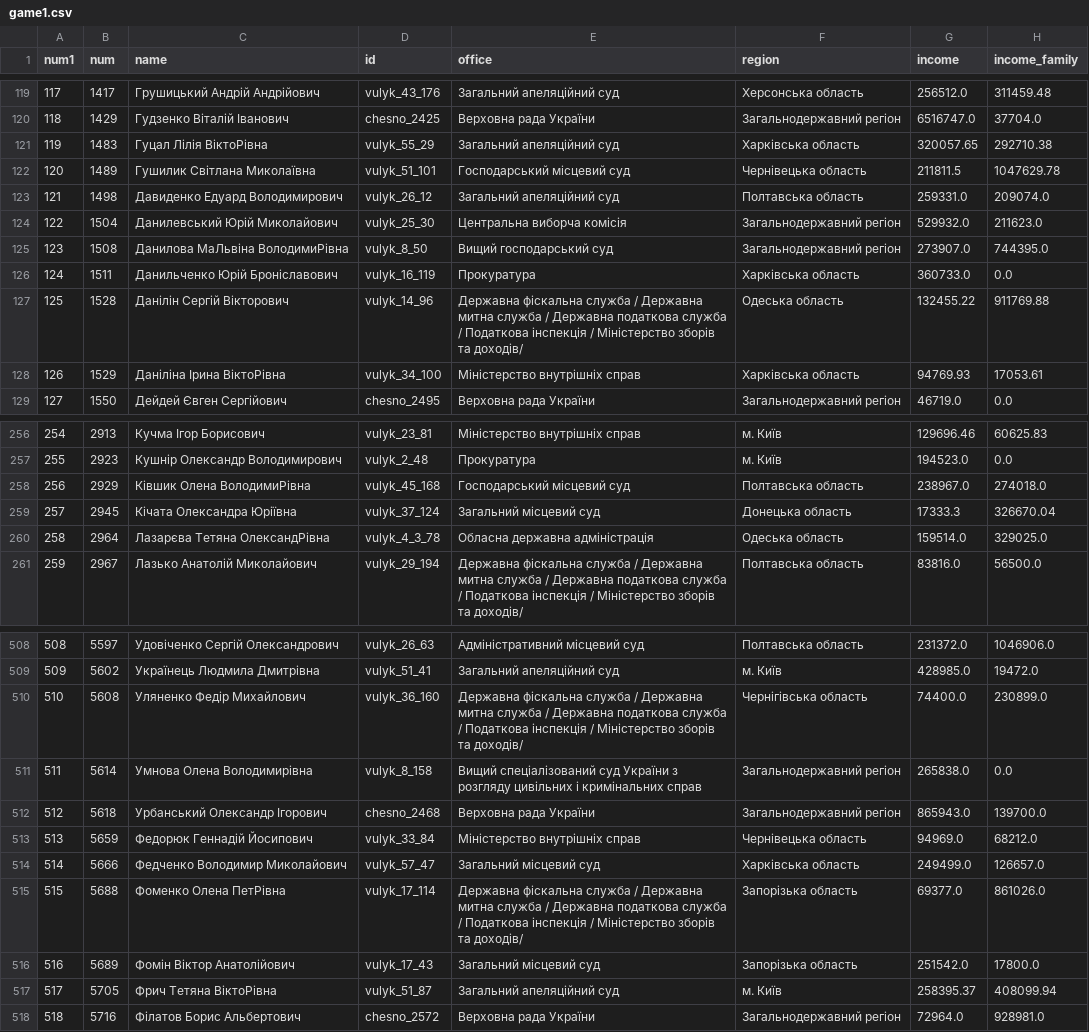
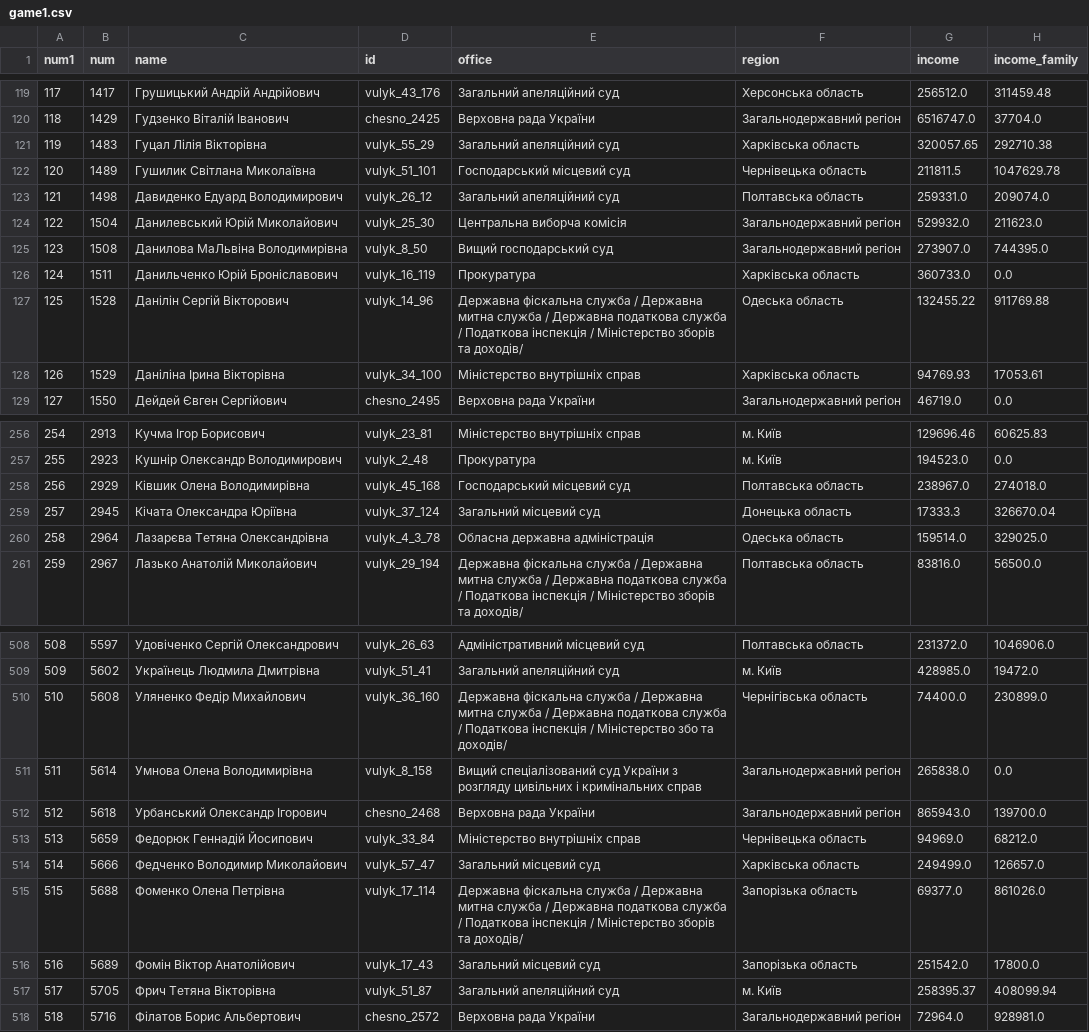
Before and after one commit to yarynam/texty_declaration_game, a CSV file: game1.csv, drawn as a sheet; only a part is shown, gaps mark what is left out; the diff covers the shown part only; the diff names each change by its address in the sheet, - before the commit and + after, or states it on an @@ line.

```diff
--- a/game1.csv
+++ b/game1.csv
-C121 (name): Гуцал Лілія ВіктоРівна
+C121 (name): Гуцал Лілія Вікторівна
-C125 (name): Данилова МаЛьвіна ВолодимиРівна
+C125 (name): Данилова МаЛьвіна Володимирівна
-C128 (name): Даніліна Ірина ВіктоРівна
+C128 (name): Даніліна Ірина Вікторівна
-C258 (name): Ківшик Олена ВолодимиРівна
+C258 (name): Ківшик Олена Володимирівна
-C260 (name): Лазарєва Тетяна ОлександРівна
+C260 (name): Лазарєва Тетяна Олександрівна
-E510 (office): …/ Міністерство зборів та доходів/
+E510 (office): …/ Міністерство збо та доходів/
-C515 (name): Фоменко Олена ПетРівна
+C515 (name): Фоменко Олена Петрівна
-C517 (name): Фрич Тетяна ВіктоРівна
+C517 (name): Фрич Тетяна Вікторівна
```
Also changed, not shown: 17 edited cells elsewhere in this file, 3 other files.
